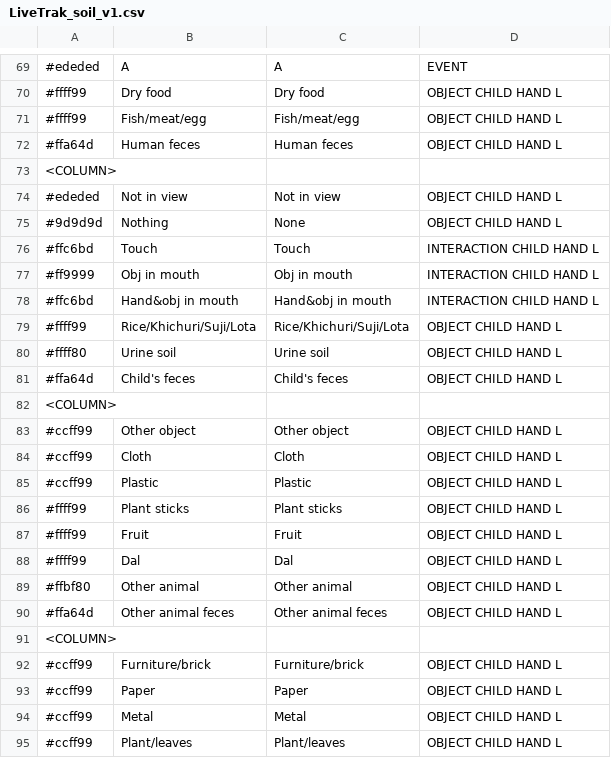
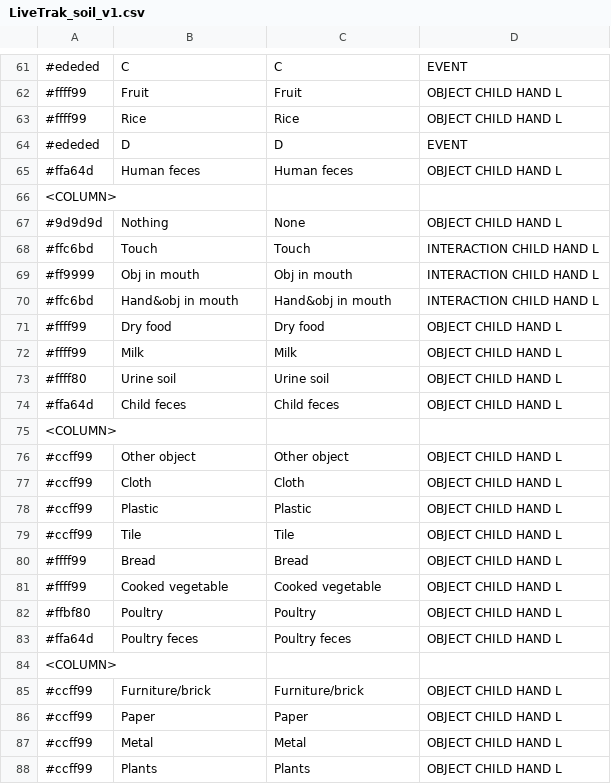
Before and after one commit to chrisdembia/LiveTrak, a CSV file: app/src/main/assets/LiveTrak_soil_v1.csv, drawn as a sheet; only a part is shown, gaps mark what is left out; the diff covers the shown part only.

```diff
--- a/app/src/main/assets/LiveTrak_soil_v1.csv
+++ b/app/src/main/assets/LiveTrak_soil_v1.csv
@@ -69,7 +61,7 @@
-#ededed,A,A,EVENT
-#ffff99,Dry food,Dry food,OBJECT CHILD HAND L
-#ffff99,Fish/meat/egg,Fish/meat/egg,OBJECT CHILD HAND L
+#ededed,C,C,EVENT
+#ffff99,Fruit,Fruit,OBJECT CHILD HAND L
+#ffff99,Rice,Rice,OBJECT CHILD HAND L
+#ededed,D,D,EVENT
 #ffa64d,Human feces,Human feces,OBJECT CHILD HAND L
 <COLUMN>,,,
-#ededed,Not in view,Not in view,OBJECT CHILD HAND L
 #9d9d9d,Nothing,None,OBJECT CHILD HAND L
@@ -78,5 +70,6 @@
 #ffc6bd,Hand&obj in mouth,Hand&obj in mouth,INTERACTION CHILD HAND L
-#ffff99,Rice/Khichuri/Suji/Lota,Rice/Khichuri/Suji/Lota,OBJECT CHILD HAND L
+#ffff99,Dry food,Dry food,OBJECT CHILD HAND L
+#ffff99,Milk,Milk,OBJECT CHILD HAND L
 #ffff80,Urine soil,Urine soil,OBJECT CHILD HAND L
-#ffa64d,Child's feces,Child's feces,OBJECT CHILD HAND L
+#ffa64d,Child feces,Child feces,OBJECT CHILD HAND L
 <COLUMN>,,,
@@ -85,7 +78,7 @@
 #ccff99,Plastic,Plastic,OBJECT CHILD HAND L
-#ffff99,Plant sticks,Plant sticks,OBJECT CHILD HAND L
-#ffff99,Fruit,Fruit,OBJECT CHILD HAND L
-#ffff99,Dal,Dal,OBJECT CHILD HAND L
-#ffbf80,Other animal,Other animal,OBJECT CHILD HAND L
-#ffa64d,Other animal feces,Other animal feces,OBJECT CHILD HAND L
+#ccff99,Tile,Tile,OBJECT CHILD HAND L
+#ffff99,Bread,Bread,OBJECT CHILD HAND L
+#ffff99,Cooked vegetable,Cooked vegetable,OBJECT CHILD HAND L
+#ffbf80,Poultry,Poultry,OBJECT CHILD HAND L
+#ffa64d,Poultry feces,Poultry feces,OBJECT CHILD HAND L
 <COLUMN>,,,
@@ -94,2 +87,2 @@
 #ccff99,Metal,Metal,OBJECT CHILD HAND L
-#ccff99,Plant/leaves,Plant/leaves,OBJECT CHILD HAND L
+#ccff99,Plants,Plants,OBJECT CHILD HAND L
```
Also changed, not shown: 10 added rows, 19 removed rows, 4 moved rows and 40 edited cells elsewhere in this file, 50 other files.
